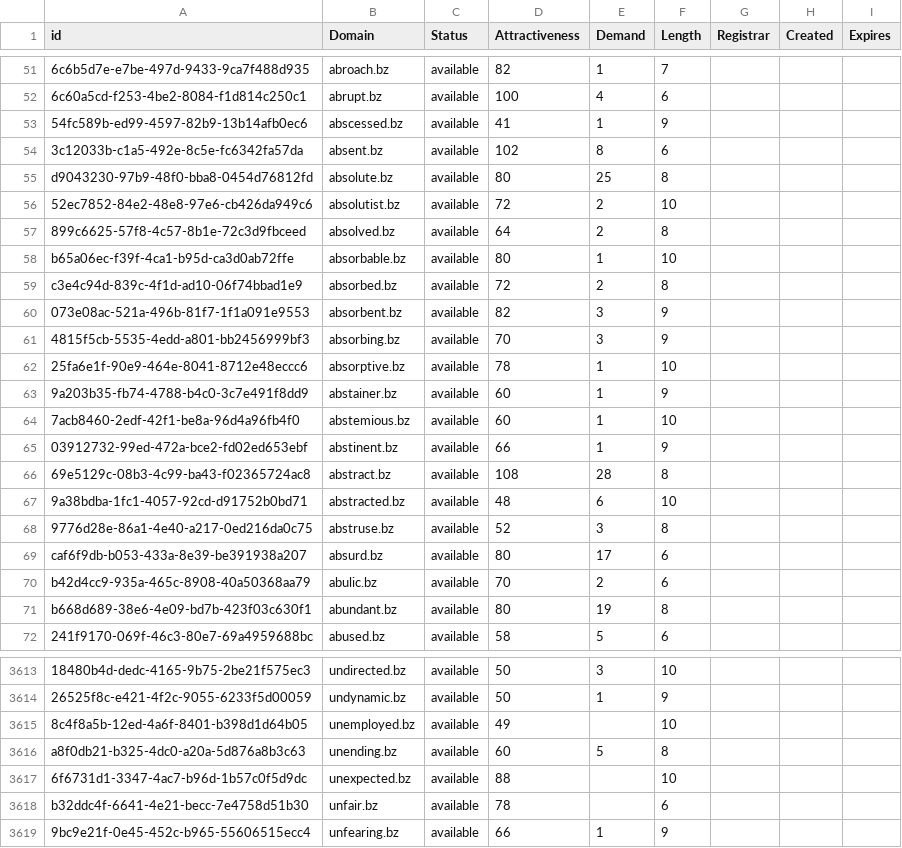
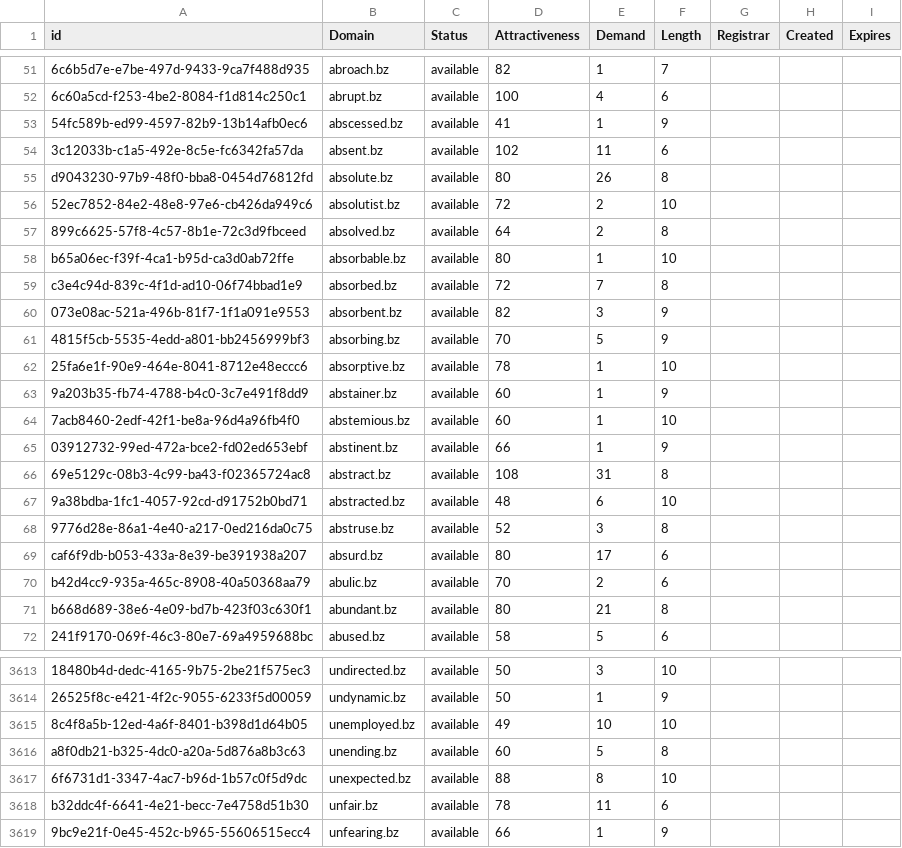
Before and after one commit to UniqueDomains/bz-oneword-domains, a CSV file: bz.csv, drawn as a sheet; only a part is shown, gaps mark what is left out; the diff covers the shown part only; the diff names each change by its address in the sheet, - before the commit and + after, or states it on an @@ line.

Commit message:
Domains update

```diff
--- a/bz.csv
+++ b/bz.csv
-E54 (Demand): 8
+E54 (Demand): 11
-E55 (Demand): 25
+E55 (Demand): 26
-E59 (Demand): 2
+E59 (Demand): 7
-E61 (Demand): 3
+E61 (Demand): 5
-E66 (Demand): 28
+E66 (Demand): 31
-E71 (Demand): 19
+E71 (Demand): 21
-E3615 (Demand): (empty)
+E3615 (Demand): 10
-E3617 (Demand): (empty)
+E3617 (Demand): 8
-E3618 (Demand): (empty)
+E3618 (Demand): 11
```
Also changed, not shown: 33 edited cells elsewhere in this file, 2 other files.
